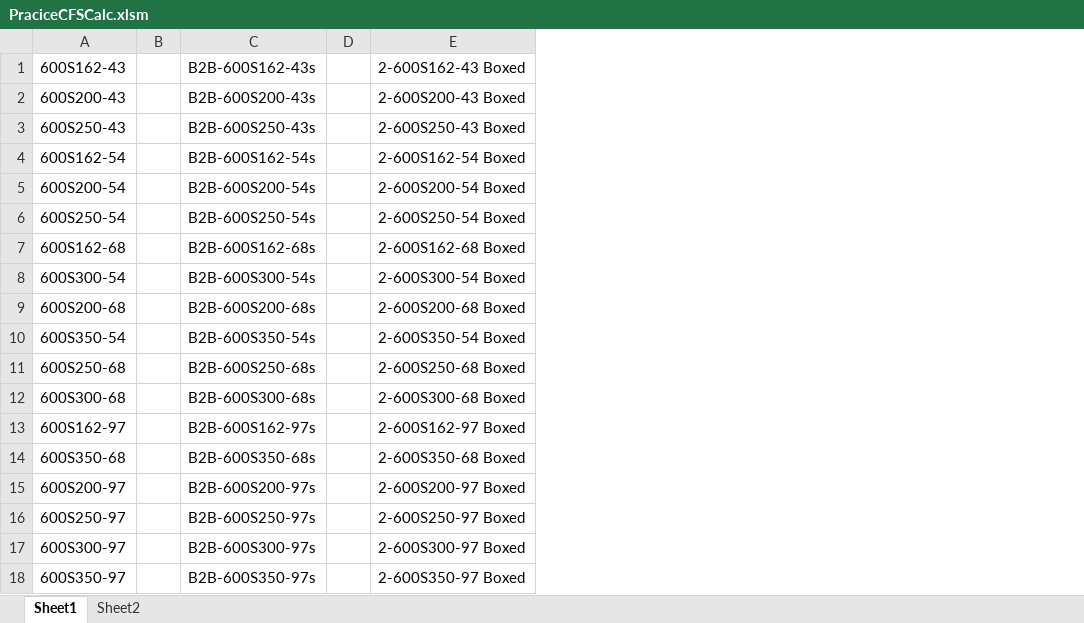
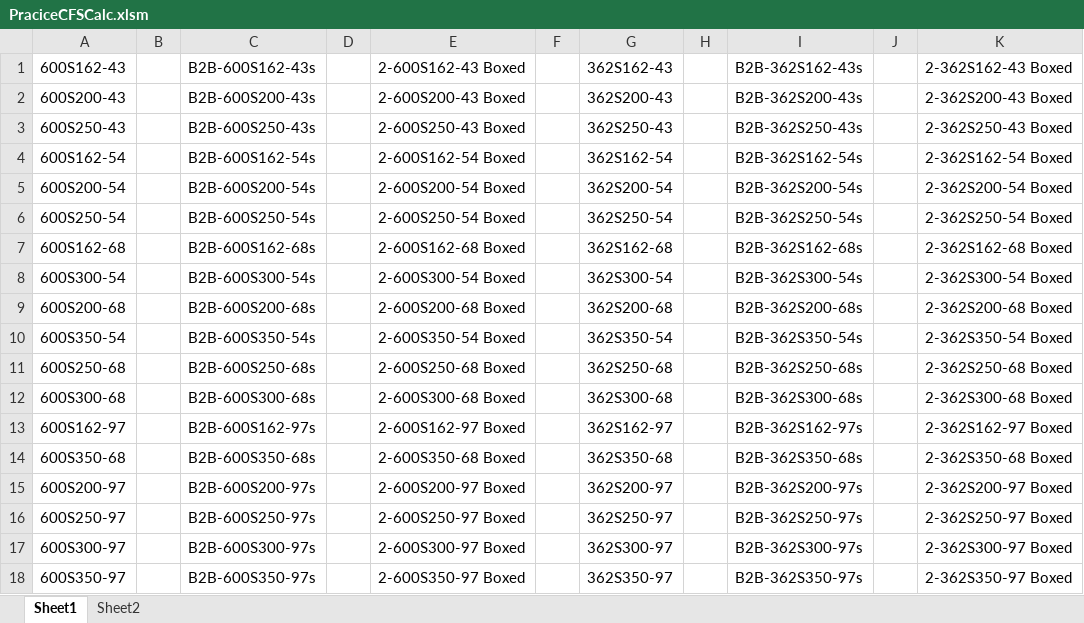
Before and after one commit to Mickayla-ACEPA/CFSStudDesigner, an Excel workbook: PraciceCFSCalc.xlsm, sheet Sheet1, drawn as a sheet; values as stored, in another font and other column widths than the file's, no borders; the diff names each change by its address in the sheet, - before the commit and + after, or states it on an @@ line.

Commit message:
Version 2
Right before the addition of logic for an entire building. Had implemented one level for both Infill and Post.

```diff
--- a/PraciceCFSCalc.xlsm (sheet Sheet1)
+++ b/PraciceCFSCalc.xlsm (sheet Sheet1)
+column F, empty
+column G (362S162-43), rows 2-18: 362S200-43 | 362S250-43 | 362S162-54 | 362S200-54 | 362S250-54 | 362S162-68 | 362S300-54 | 362S200-68 | 362S350-54 | 362S250-68 | 362S300-68 | 362S162-97 | 362S350-68 | 362S200-97 | 362S250-97 | 362S300-97 | 362S350-97
+column H, empty
+column I (B2B-362S162-43s), rows 2-18: B2B-362S200-43s | B2B-362S250-43s | B2B-362S162-54s | B2B-362S200-54s | B2B-362S250-54s | B2B-362S162-68s | B2B-362S300-54s | B2B-362S200-68s | B2B-362S350-54s | B2B-362S250-68s | B2B-362S300-68s | B2B-362S162-97s | B2B-362S350-68s | B2B-362S200-97s | B2B-362S250-97s | B2B-362S300-97s | B2B-362S350-97s
+column J, empty
+column K (2-362S162-43 Boxed), rows 2-18: 2-362S200-43 Boxed | 2-362S250-43 Boxed | 2-362S162-54 Boxed | 2-362S200-54 Boxed | 2-362S250-54 Boxed | 2-362S162-68 Boxed | 2-362S300-54 Boxed | 2-362S200-68 Boxed | 2-362S350-54 Boxed | 2-362S250-68 Boxed | 2-362S300-68 Boxed | 2-362S162-97 Boxed | 2-362S350-68 Boxed | 2-362S200-97 Boxed | 2-362S250-97 Boxed | 2-362S300-97 Boxed | 2-362S350-97 Boxed
```
